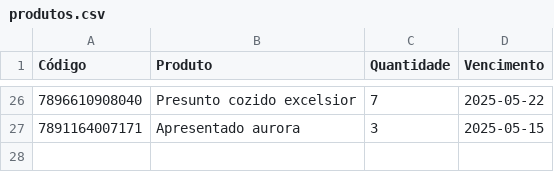
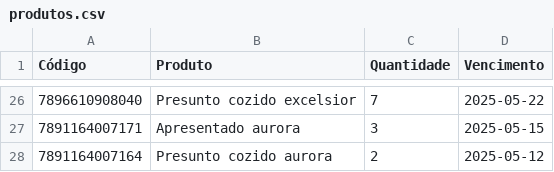
Before and after one commit to andrei-lima/produtos-dados, a CSV file: produtos.csv, drawn as a sheet; only a part is shown, gaps mark what is left out; the diff names each change by its address in the sheet, - before the commit and + after, or states it on an @@ line.

Commit message:
Atualizando produtos

```diff
--- a/produtos.csv
+++ b/produtos.csv
+row 28: 7891164007164 | Presunto cozido aurora | 2 | 2025-05-12
```
